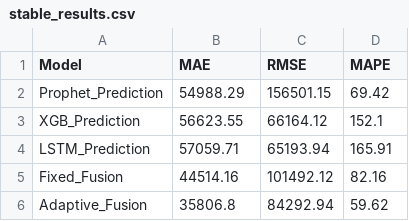
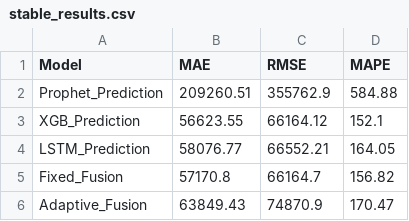
Before and after one commit to Spandana-S16/PROTEUS, a CSV file: backend/evaluation/stable_results.csv, drawn as a sheet.

```diff
--- a/backend/evaluation/stable_results.csv
+++ b/backend/evaluation/stable_results.csv
@@ -1,6 +1,6 @@
 Model,MAE,RMSE,MAPE
-Prophet_Prediction,54988.29,156501.15,69.42
+Prophet_Prediction,209260.51,355762.9,584.88
 XGB_Prediction,56623.55,66164.12,152.1
-LSTM_Prediction,57059.71,65193.94,165.91
-Fixed_Fusion,44514.16,101492.12,82.16
-Adaptive_Fusion,35806.8,84292.94,59.62
+LSTM_Prediction,58076.77,66552.21,164.05
+Fixed_Fusion,57170.8,66164.7,156.82
+Adaptive_Fusion,63849.43,74870.9,170.47
```
Also changed, not shown: backend/evaluation/volatile_results.csv, backend/gating/gating_dataset.csv, 18 other files.
